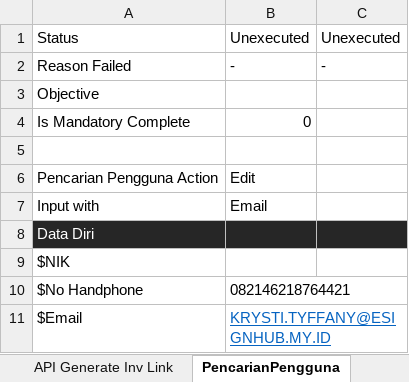
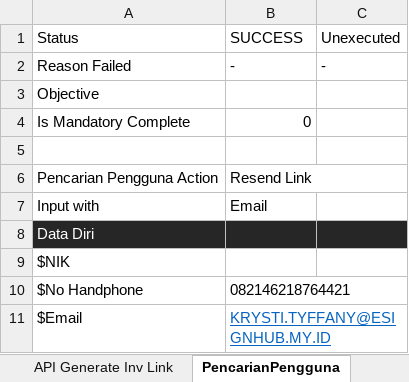
Before and after one commit to qcadins/ATeSign, an Excel workbook: Excel/2. Esign.xlsx, sheet PencarianPengguna, drawn as a sheet; values as stored, in another font and other column widths than the file's, no borders; the diff names each change by its address in the sheet, - before the commit and + after, or states it on an @@ line.

```diff
--- a/Excel/2. Esign.xlsx (sheet PencarianPengguna)
+++ b/Excel/2. Esign.xlsx (sheet PencarianPengguna)
-B1: Unexecuted
+B1: SUCCESS
-B6 (SUCCESS): Edit
+B6 (SUCCESS): Resend Link
```
Also changed, not shown: 34 other files.
